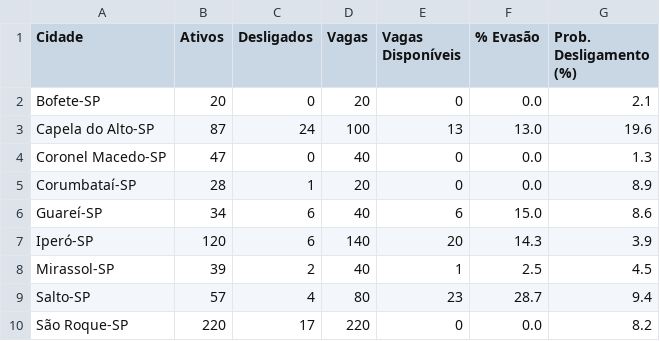
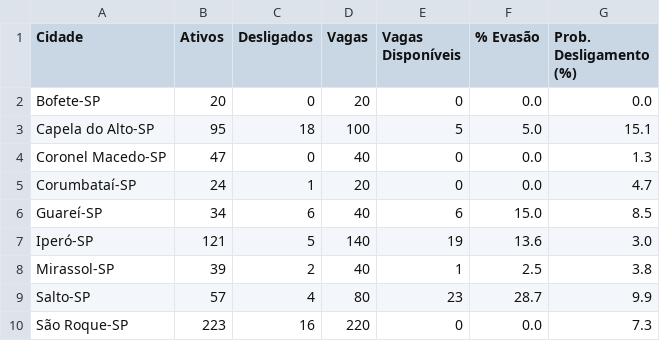
Before and after one commit to ProgramaFuturoCientista/relatorio-pfc, a CSV file: evasao_por_cidade.csv, drawn as a sheet.

```diff
--- a/evasao_por_cidade.csv
+++ b/evasao_por_cidade.csv
@@ -1,10 +1,10 @@
 Cidade,Ativos,Desligados,Vagas,Vagas Disponíveis,% Evasão,Prob. Desligamento (%)
-Bofete-SP,20,0,20,0,0.0,2.1
-Capela do Alto-SP,87,24,100,13,13.0,19.6
+Bofete-SP,20,0,20,0,0.0,0.0
+Capela do Alto-SP,95,18,100,5,5.0,15.1
 Coronel Macedo-SP,47,0,40,0,0.0,1.3
-Corumbataí-SP,28,1,20,0,0.0,8.9
-Guareí-SP,34,6,40,6,15.0,8.6
-Iperó-SP,120,6,140,20,14.3,3.9
-Mirassol-SP,39,2,40,1,2.5,4.5
-Salto-SP,57,4,80,23,28.7,9.4
-São Roque-SP,220,17,220,0,0.0,8.2
+Corumbataí-SP,24,1,20,0,0.0,4.7
+Guareí-SP,34,6,40,6,15.0,8.5
+Iperó-SP,121,5,140,19,13.6,3.0
+Mirassol-SP,39,2,40,1,2.5,3.8
+Salto-SP,57,4,80,23,28.7,9.9
+São Roque-SP,223,16,220,0,0.0,7.3
```
Also changed, not shown: dados_completos.csv, evasao_por_supervisor.csv, 5 other files.
